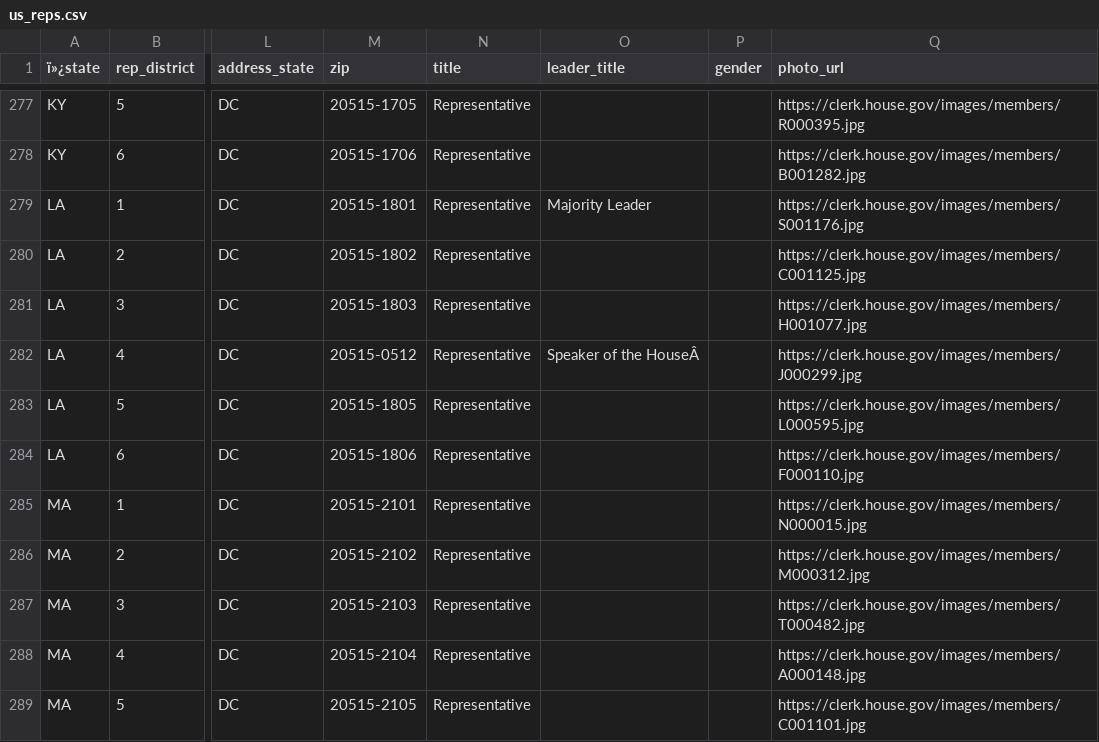
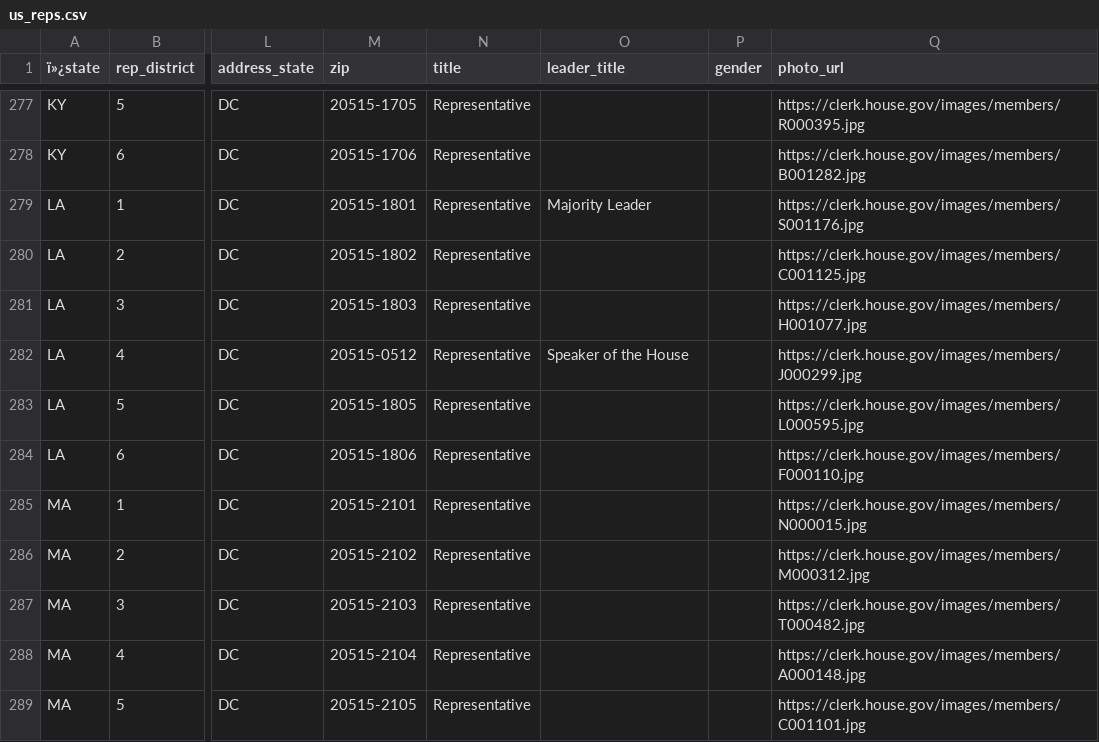
Before and after one commit to MotionMobs/KwikLetters-reps, a CSV file: us_reps.csv, drawn as a sheet; only a part is shown, gaps mark what is left out; the diff names each change by its address in the sheet, - before the commit and + after, or states it on an @@ line.

Commit message:
new file

```diff
--- a/us_reps.csv
+++ b/us_reps.csv
-O282 (leader_title): Speaker of the HouseÂ
+O282 (leader_title): Speaker of the House
```
